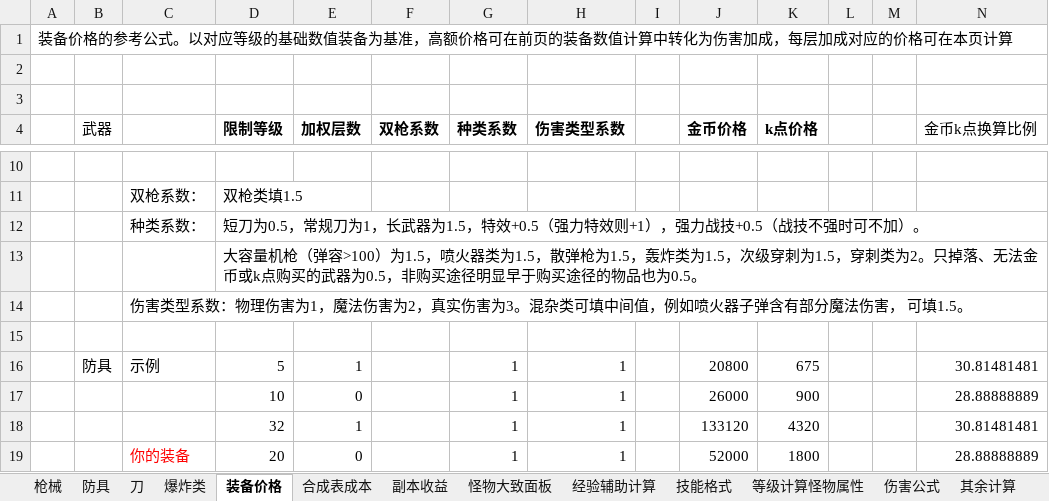
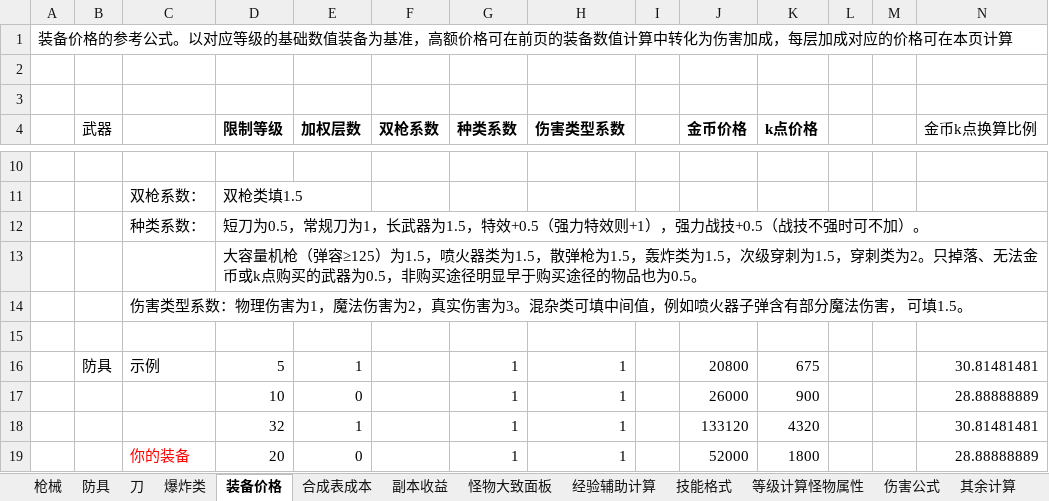
Before and after one commit to FlashNightModReborn/CrazyFlashNight, an Excel workbook: 0.说明文件与教程/武器-技能数值-价格-合成表填写的参考公式（修改后请勿上传git）.xlsx, sheet 装备价格, drawn as a sheet; only a part is shown, gaps mark what is left out; values as stored, in another font and other column widths than the file's, no borders; the diff names each change by its address in the sheet, - before the commit and + after, or states it on an @@ line.

```diff
--- a/0.说明文件与教程/武器-技能数值-价格-合成表填写的参考公式（修改后请勿上传git）.xlsx (sheet 装备价格)
+++ b/0.说明文件与教程/武器-技能数值-价格-合成表填写的参考公式（修改后请勿上传git）.xlsx (sheet 装备价格)
-D13 (限制等级): …枪（弹容>100）为1.5，…
+D13 (限制等级): …枪（弹容≥125）为1.5，…
```
Also changed, not shown: sheet 枪械, 2 other files.
